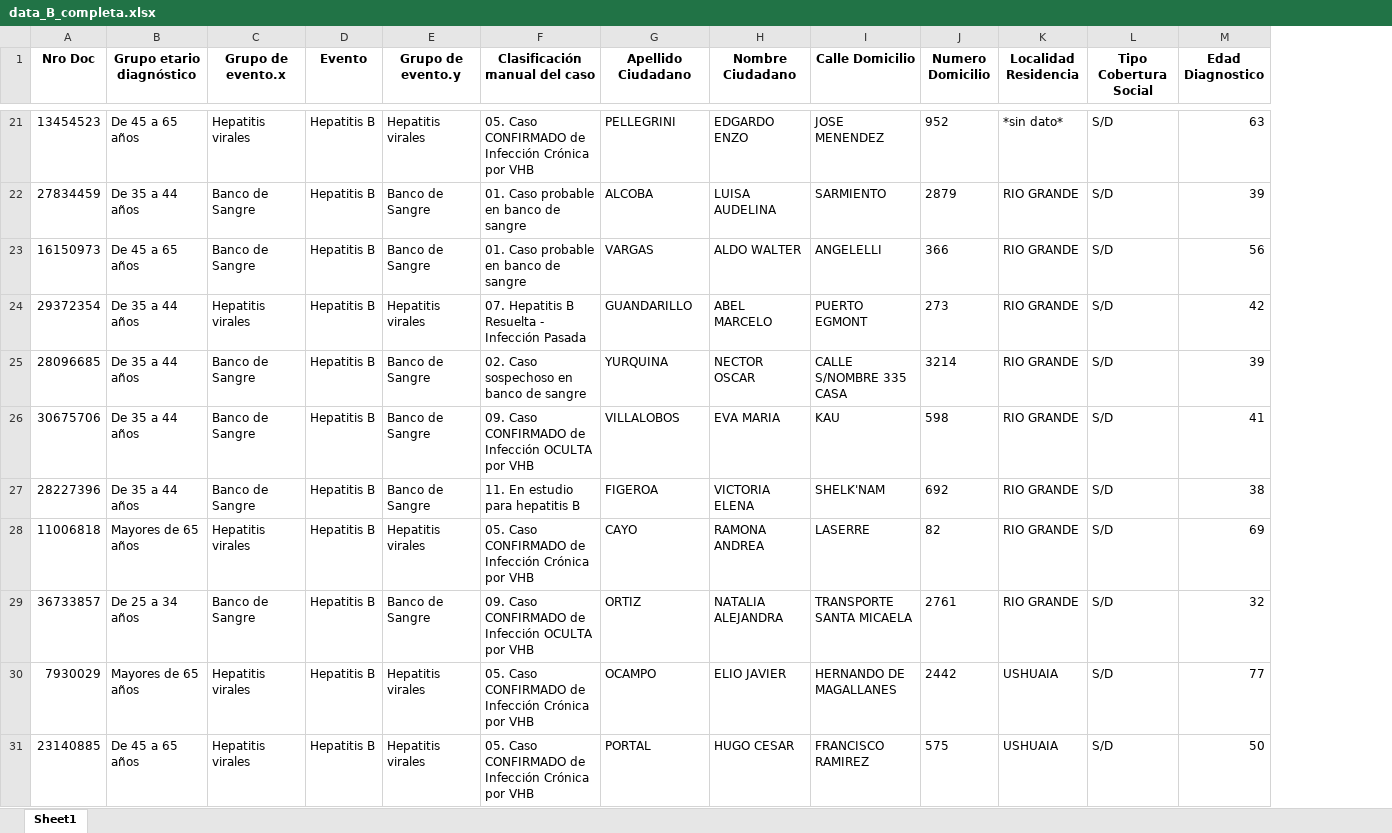
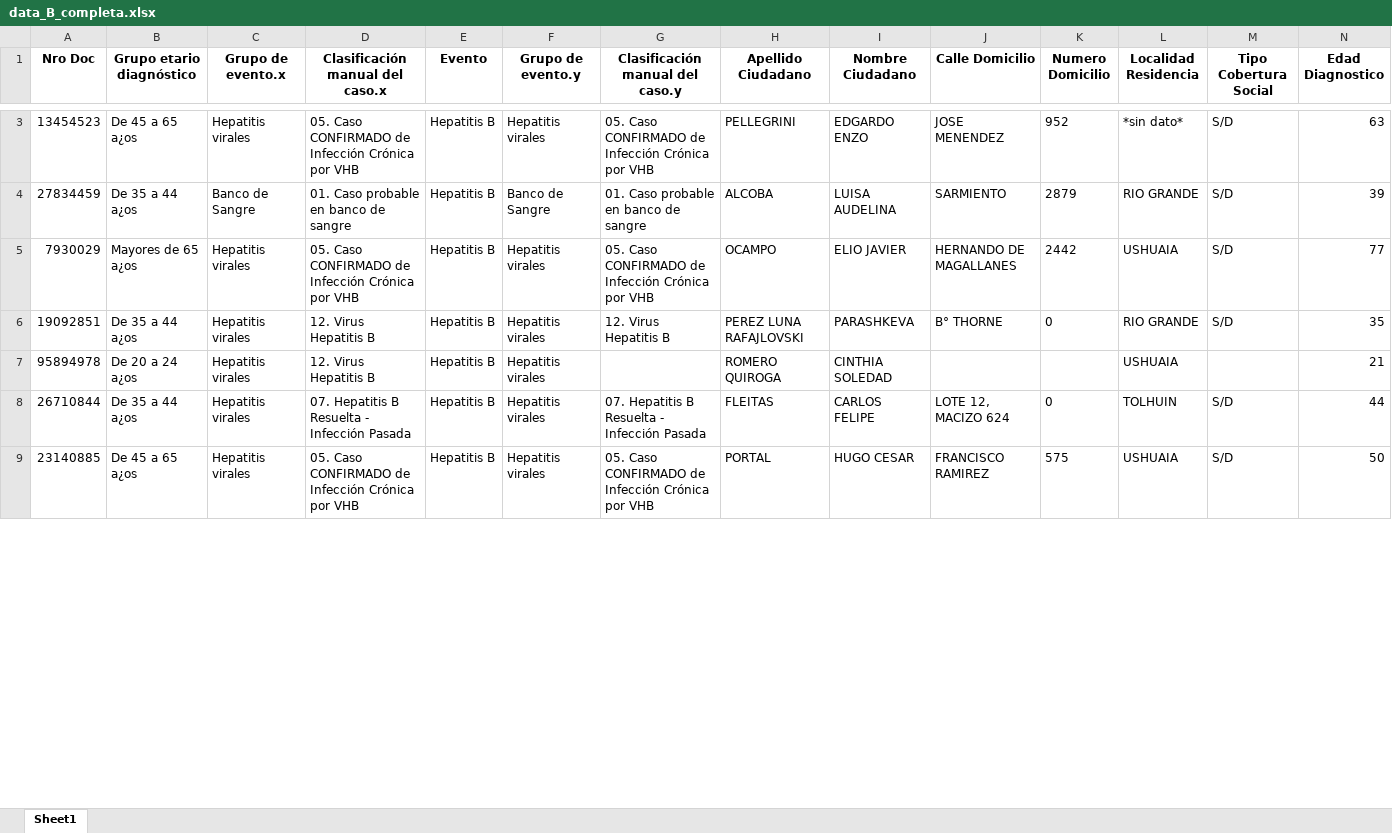
Before and after one commit to MonicaAltamirano45130/UC-Hepatitis-Virales-Tierra-del-Fuego, an Excel workbook: Salidas/data_B_completa.xlsx, sheet Sheet1, drawn as a sheet; only a part is shown, gaps mark what is left out; values as stored, in another font and other column widths than the file's, no borders; removed rows and columns are numbered as before the commit, all else as after; rows hold the shown columns only; the diff covers the shown part only; the diff names each change by its address in the sheet, - before the commit and + after, or states it on an @@ line.

```diff
--- a/Salidas/data_B_completa.xlsx (sheet Sheet1)
+++ b/Salidas/data_B_completa.xlsx (sheet Sheet1)
+column D (Clasificación manual del caso.x), rows 3-5: 05. Caso CONFIRMADO de Infección Crónica por VHB | 01. Caso probable en banco de sangre | 05. Caso CONFIRMADO de Infección Crónica por VHB; row 9: 05. Caso CONFIRMADO de Infección Crónica por VHB
-G1: Clasificación manual del caso
+G1: Clasificación manual del caso.y
-B3 (Grupo etario diagnóstico): De 45 a 65 años
+B3 (Grupo etario diagnóstico): De 45 a 65 a¿os
-B4 (Grupo etario diagnóstico): De 35 a 44 años
+B4 (Grupo etario diagnóstico): De 35 a 44 a¿os
-row 23: 16150973 | De 45 a 65 años | Banco de Sangre | Hepatitis B | Banco de Sangre | 01. Caso probable en banco de sangre | VARGAS | ALDO WALTER | ANGELELLI | 366 | RIO GRANDE | S/D | 56
-row 24: 29372354 | De 35 a 44 años | Hepatitis virales | Hepatitis B | Hepatitis virales | 07. Hepatitis B Resuelta - Infección Pasada | GUANDARILLO | ABEL MARCELO | PUERTO EGMONT | 273 | RIO GRANDE | S/D | 42
-row 25: 28096685 | De 35 a 44 años | Banco de Sangre | Hepatitis B | Banco de Sangre | 02. Caso sospechoso en banco de sangre | YURQUINA | NECTOR OSCAR | CALLE S/NOMBRE 335 CASA | 3214 | RIO GRANDE | S/D | 39
-row 26: 30675706 | De 35 a 44 años | Banco de Sangre | Hepatitis B | Banco de Sangre | 09. Caso CONFIRMADO de Infección OCULTA por VHB | VILLALOBOS | EVA MARIA | KAU | 598 | RIO GRANDE | S/D | 41
-row 27: 28227396 | De 35 a 44 años | Banco de Sangre | Hepatitis B | Banco de Sangre | 11. En estudio para hepatitis B | FIGEROA | VICTORIA ELENA | SHELK'NAM | 692 | RIO GRANDE | S/D | 38
-row 28: 11006818 | Mayores de 65 años | Hepatitis virales | Hepatitis B | Hepatitis virales | 05. Caso CONFIRMADO de Infección Crónica por VHB | CAYO | RAMONA ANDREA | LASERRE | 82 | RIO GRANDE | S/D | 69
-row 29: 36733857 | De 25 a 34 años | Banco de Sangre | Hepatitis B | Banco de Sangre | 09. Caso CONFIRMADO de Infección OCULTA por VHB | ORTIZ | NATALIA ALEJANDRA | TRANSPORTE SANTA MICAELA | 2761 | RIO GRANDE | S/D | 32
-B5 (Grupo etario diagnóstico): Mayores de 65 años
+B5 (Grupo etario diagnóstico): Mayores de 65 a¿os
+row 6: 19092851 | De 35 a 44 a¿os | Hepatitis virales | 12. Virus Hepatitis B | Hepatitis B | Hepatitis virales | 12. Virus Hepatitis B | PEREZ LUNA RAFAJLOVSKI | PARASHKEVA | B° THORNE | 0 | RIO GRANDE | S/D | 35
+row 7: 95894978 | De 20 a 24 a¿os | Hepatitis virales | 12. Virus Hepatitis B | Hepatitis B | Hepatitis virales |  | ROMERO QUIROGA | CINTHIA SOLEDAD |  |  | USHUAIA |  | 21
+row 8: 26710844 | De 35 a 44 a¿os | Hepatitis virales | 07. Hepatitis B Resuelta - Infección Pasada | Hepatitis B | Hepatitis virales | 07. Hepatitis B Resuelta - Infección Pasada | FLEITAS | CARLOS FELIPE | LOTE 12, MACIZO 624 | 0 | TOLHUIN | S/D | 44
-B9 (Grupo etario diagnóstico): De 45 a 65 años
+B9 (Grupo etario diagnóstico): De 45 a 65 a¿os
```
Also changed, not shown: 34 added rows, 22 removed rows and 32 edited cells elsewhere in this sheet, Data/Base HVB.xlsx, Data/listado_sisa.xlsx, 4 other files.
